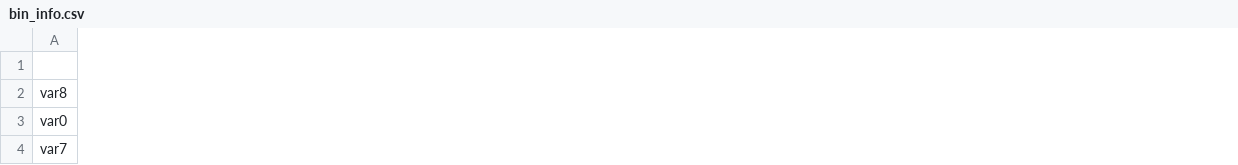
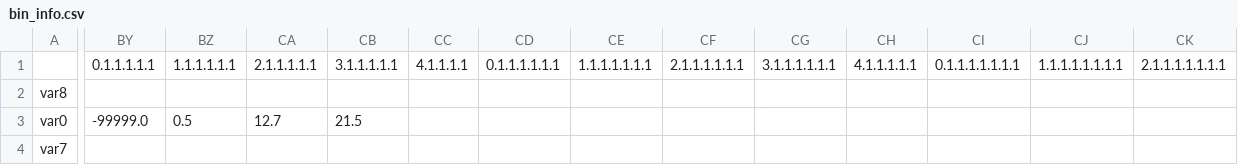
Before and after one commit to ianzhy/feature_binning, a CSV file: bin_info.csv, drawn as a sheet; only a part is shown, gaps mark what is left out; the diff covers the shown part only; the diff names each change by its address in the sheet, - before the commit and + after, or states it on an @@ line.

```diff
--- a/bin_info.csv
+++ b/bin_info.csv
+column BY, rows 1-3: 0.1.1.1.1.1 |  | -99999.0
+column BZ, rows 1-3: 1.1.1.1.1.1 |  | 0.5
+column CA, rows 1-3: 2.1.1.1.1.1 |  | 12.7
+column CB, rows 1-3: 3.1.1.1.1.1 |  | 21.5
+column CC, row 1: 4.1.1.1.1
+column CD, row 1: 0.1.1.1.1.1.1
+column CE, row 1: 1.1.1.1.1.1.1
+column CF, row 1: 2.1.1.1.1.1.1
+column CG, row 1: 3.1.1.1.1.1.1
+column CH, row 1: 4.1.1.1.1.1
+column CI, row 1: 0.1.1.1.1.1.1.1
+column CJ, row 1: 1.1.1.1.1.1.1.1
+column CK, row 1: 2.1.1.1.1.1.1.1
```
Also changed, not shown: 22 added columns and 6 edited cells elsewhere in this file, 2 other files.
